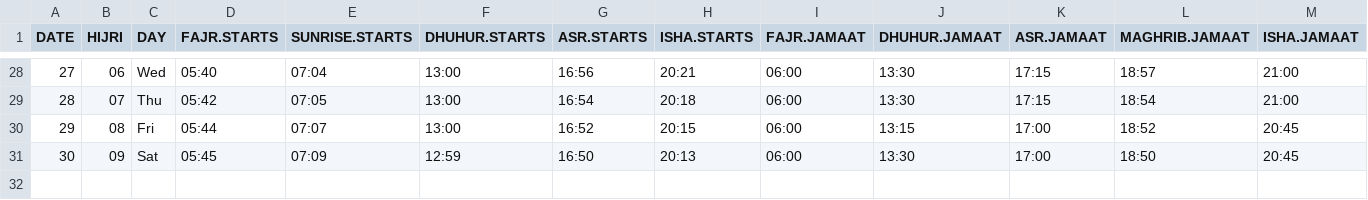
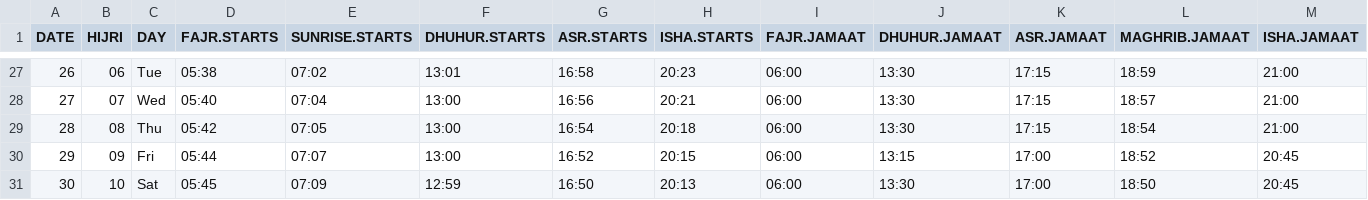
Before and after one commit to ecclesmosque/api, a CSV file: _data/prayer-times/2017/2017-09.csv, drawn as a sheet; only a part is shown, gaps mark what is left out; addresses are those after the commit; the diff covers the shown part only; the diff names each change by its address in the sheet, - before the commit and + after, or states it on an @@ line.

Commit message:
Update Hijri Date Format

```diff
--- a/_data/prayer-times/2017/2017-09.csv
+++ b/_data/prayer-times/2017/2017-09.csv
@@ column A (DATE) renumbered between rows 23 and 30 @@
-C27 (DAY): Wed
+C27 (DAY): Tue
-D27 (FAJR.STARTS): 05:40
+D27 (FAJR.STARTS): 05:38
-E27 (SUNRISE.STARTS): 07:04
+E27 (SUNRISE.STARTS): 07:02
-F27 (DHUHUR.STARTS): 13:00
+F27 (DHUHUR.STARTS): 13:01
-G27 (ASR.STARTS): 16:56
+G27 (ASR.STARTS): 16:58
-H27 (ISHA.STARTS): 20:21
+H27 (ISHA.STARTS): 20:23
-L27 (MAGHRIB.JAMAAT): 18:57
+L27 (MAGHRIB.JAMAAT): 18:59
-C28 (DAY): Thu
+C28 (DAY): Wed
-D28 (FAJR.STARTS): 05:42
+D28 (FAJR.STARTS): 05:40
-E28 (SUNRISE.STARTS): 07:05
+E28 (SUNRISE.STARTS): 07:04
-G28 (ASR.STARTS): 16:54
+G28 (ASR.STARTS): 16:56
-H28 (ISHA.STARTS): 20:18
+H28 (ISHA.STARTS): 20:21
-L28 (MAGHRIB.JAMAAT): 18:54
+L28 (MAGHRIB.JAMAAT): 18:57
-C29 (DAY): Fri
+C29 (DAY): Thu
-D29 (FAJR.STARTS): 05:44
+D29 (FAJR.STARTS): 05:42
-E29 (SUNRISE.STARTS): 07:07
+E29 (SUNRISE.STARTS): 07:05
-G29 (ASR.STARTS): 16:52
+G29 (ASR.STARTS): 16:54
-H29 (ISHA.STARTS): 20:15
+H29 (ISHA.STARTS): 20:18
-J29 (DHUHUR.JAMAAT): 13:15
+J29 (DHUHUR.JAMAAT): 13:30
-K29 (ASR.JAMAAT): 17:00
+K29 (ASR.JAMAAT): 17:15
-L29 (MAGHRIB.JAMAAT): 18:52
+L29 (MAGHRIB.JAMAAT): 18:54
-M29 (ISHA.JAMAAT): 20:45
+M29 (ISHA.JAMAAT): 21:00
-C30 (DAY): Sat
+C30 (DAY): Fri
-D30 (FAJR.STARTS): 05:45
+D30 (FAJR.STARTS): 05:44
-E30 (SUNRISE.STARTS): 07:09
+E30 (SUNRISE.STARTS): 07:07
-F30 (DHUHUR.STARTS): 12:59
+F30 (DHUHUR.STARTS): 13:00
-G30 (ASR.STARTS): 16:50
+G30 (ASR.STARTS): 16:52
-H30 (ISHA.STARTS): 20:13
+H30 (ISHA.STARTS): 20:15
-J30 (DHUHUR.JAMAAT): 13:30
+J30 (DHUHUR.JAMAAT): 13:15
-L30 (MAGHRIB.JAMAAT): 18:50
+L30 (MAGHRIB.JAMAAT): 18:52
+row 31: 30 | 10 | Sat | 05:45 | 07:09 | 12:59 | 16:50 | 20:13 | 06:00 | 13:30 | 17:00 | 18:50 | 20:45
```
Also changed, not shown: 1 removed row and 27 edited cells elsewhere in this file, 36 other files.
